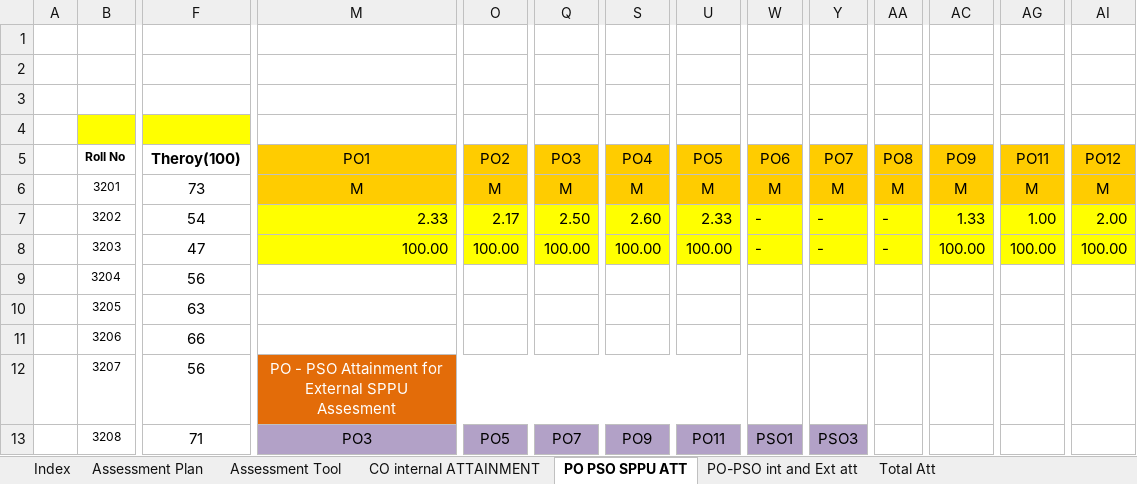
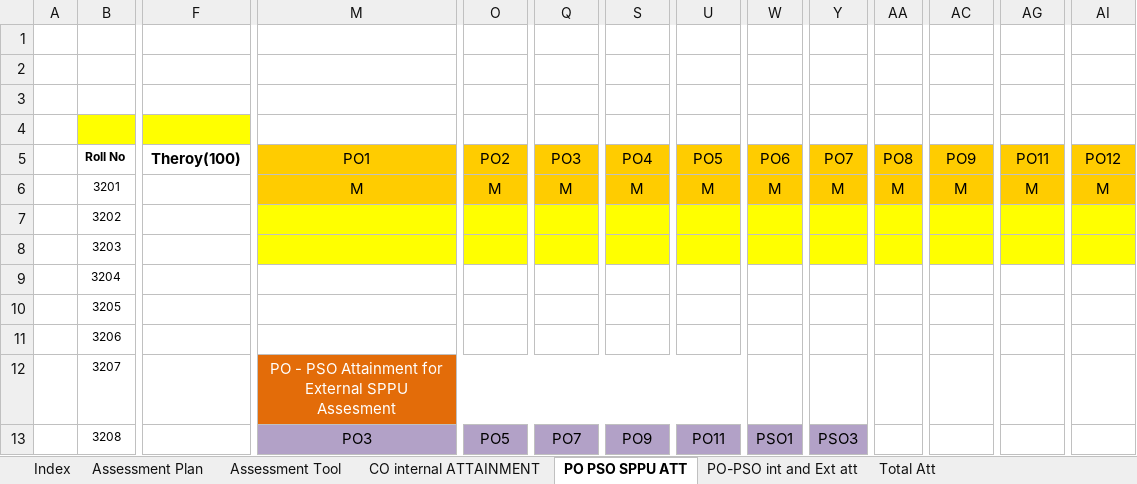
Before and after one commit to durgeshshirole/obe-automation, an Excel workbook: uploads/uploaded.xlsx, sheet PO PSO SPPU ATT, drawn as a sheet; only a part is shown, gaps mark what is left out; values as stored, in another font and other column widths than the file's, no borders; the diff covers the shown part only; the diff names each change by its address in the sheet, - before the commit and + after, or states it on an @@ line.

Commit message:
mapped A M to 6th sheet

```diff
--- a/uploads/uploaded.xlsx (sheet PO PSO SPPU ATT)
+++ b/uploads/uploaded.xlsx (sheet PO PSO SPPU ATT)
-F6 (Theroy(100)): 73
+F6 (Theroy(100)): (empty)
-F7 (Theroy(100)): 54
+F7 (Theroy(100)): (empty)
-M7 (PO1): 2.33
+M7 (PO1): (empty)
-O7 (PO2): 2.17
+O7 (PO2): (empty)
-Q7 (PO3): 2.50
+Q7 (PO3): (empty)
-S7 (PO4): 2.60
+S7 (PO4): (empty)
-U7 (PO5): 2.33
+U7 (PO5): (empty)
-W7:W8 (PO6): -
+W7:W8 (PO6): (empty)
-Y7:Y8 (PO7): -
+Y7:Y8 (PO7): (empty)
-AA7:AA8 (PO8): -
+AA7:AA8 (PO8): (empty)
-AC7 (PO9): 1.33
+AC7 (PO9): (empty)
-AG7 (PO11): 1.00
+AG7 (PO11): (empty)
-AI7 (PO12): 2.00
+AI7 (PO12): (empty)
-F8 (Theroy(100)): 47
+F8 (Theroy(100)): (empty)
-M8 (PO1): 100.00
+M8 (PO1): (empty)
-O8 (PO2): 100.00
+O8 (PO2): (empty)
-Q8 (PO3): 100.00
+Q8 (PO3): (empty)
-S8 (PO4): 100.00
+S8 (PO4): (empty)
-U8 (PO5): 100.00
+U8 (PO5): (empty)
-AC8 (PO9): 100.00
+AC8 (PO9): (empty)
-AG8 (PO11): 100.00
+AG8 (PO11): (empty)
-AI8 (PO12): 100.00
+AI8 (PO12): (empty)
-F9 (Theroy(100)): 56
+F9 (Theroy(100)): (empty)
-F10 (Theroy(100)): 63
+F10 (Theroy(100)): (empty)
-F11 (Theroy(100)): 66
+F11 (Theroy(100)): (empty)
-F12 (Theroy(100)): 56
+F12 (Theroy(100)): (empty)
-F13 (Theroy(100)): 71
+F13 (Theroy(100)): (empty)
```
Also changed, not shown: 1 removed row, 95 edited cells and cell formats elsewhere in this sheet, src/processed_files/Processed_File.xlsx, 1 other file.
